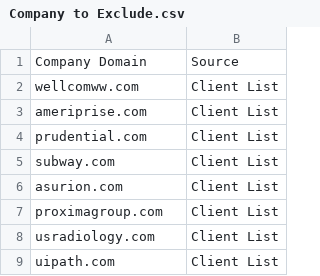
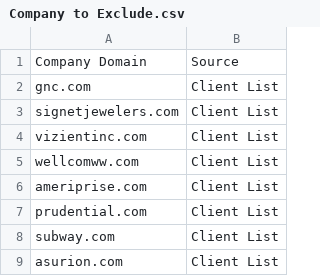
Before and after one commit to WeiZhenLim/2X, a CSV file: python_project_2x/logicsource_icp_check/Company to Exclude.csv, drawn as a sheet; only a part is shown; the shorter side is filled out with more unchanged rows; the diff names each change by its address in the sheet, - before the commit and + after, or states it on an @@ line.

```diff
--- a/python_project_2x/logicsource_icp_check/Company to Exclude.csv
+++ b/python_project_2x/logicsource_icp_check/Company to Exclude.csv
+row 2: gnc.com | Client List
+row 3: signetjewelers.com | Client List
+row 4: vizientinc.com | Client List
```
Also changed, not shown: python_project_2x/logicsource_icp_check/Industry ICP Keywords.csv.
